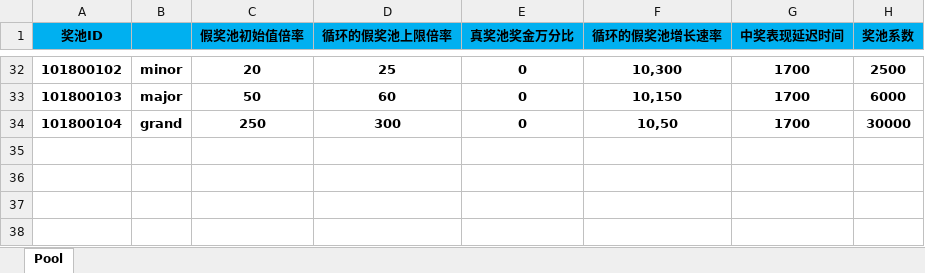
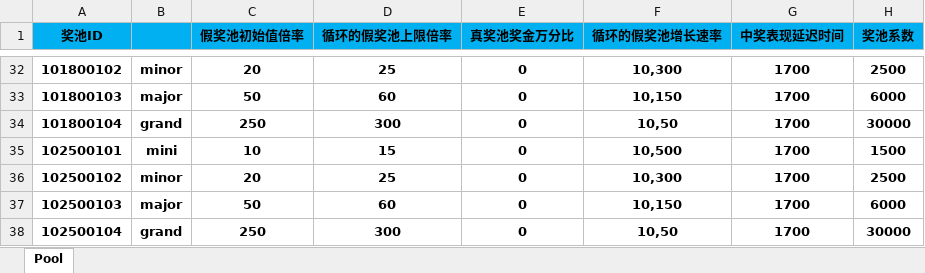
Before and after one commit to yanhailong/jjj_server, an Excel workbook: slots/resources/sample/Pool.xlsx, sheet Pool, drawn as a sheet; only a part is shown, gaps mark what is left out; values as stored, in another font and other column widths than the file's, no borders; conditional formats not drawn; the diff names each change by its address in the sheet, - before the commit and + after, or states it on an @@ line.

```diff
--- a/slots/resources/sample/Pool.xlsx (sheet Pool)
+++ b/slots/resources/sample/Pool.xlsx (sheet Pool)
+row 35: 102500101 | mini | 10 | 15 | 0 | 10,500 | 1700 | 1500
+row 36: 102500102 | minor | 20 | 25 | 0 | 10,300 | 1700 | 2500
+row 37: 102500103 | major | 50 | 60 | 0 | 10,150 | 1700 | 6000
+row 38: 102500104 | grand | 250 | 300 | 0 | 10,50 | 1700 | 30000
```
Also changed, not shown: slots/resources/sample/BaseLine.xlsx, slots/resources/sample/BaseRoller.xlsx, 20 other files.
